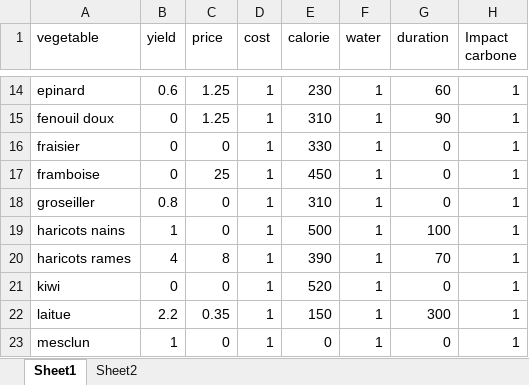
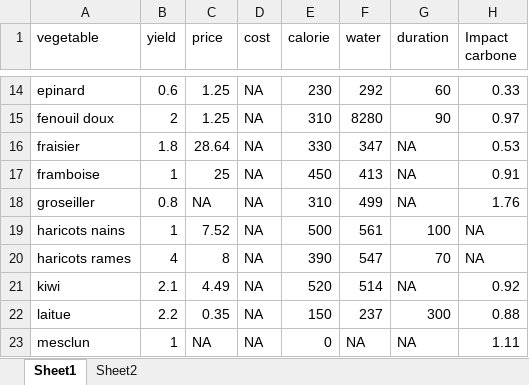
Before and after one commit to guillaumelobet/opti_maraich, an Excel workbook: www/vegetable_data.xlsx, sheet Sheet1, drawn as a sheet; only a part is shown, gaps mark what is left out; values as stored, in another font and other column widths than the file's, no borders; the diff covers the shown part only; the diff names each change by its address in the sheet, - before the commit and + after, or states it on an @@ line.

```diff
--- a/www/vegetable_data.xlsx (sheet Sheet1)
+++ b/www/vegetable_data.xlsx (sheet Sheet1)
-D14:D23 (cost): 1
+D14:D23 (cost): NA
-F14 (water): 1
+F14 (water): 292
-H14 (Impact carbone): 1
+H14 (Impact carbone): 0.33
-B15 (yield): 0
+B15 (yield): 2
-F15 (water): 1
+F15 (water): 8280
-H15 (Impact carbone): 1
+H15 (Impact carbone): 0.97
-B16 (yield): 0
+B16 (yield): 1.8
-C16 (price): 0
+C16 (price): 28.64
-F16 (water): 1
+F16 (water): 347
-G16:G18 (duration): 0
+G16:G18 (duration): NA
-H16 (Impact carbone): 1
+H16 (Impact carbone): 0.53
-B17 (yield): 0
+B17 (yield): 1
-F17 (water): 1
+F17 (water): 413
-H17 (Impact carbone): 1
+H17 (Impact carbone): 0.91
-C18 (price): 0
+C18 (price): NA
-F18 (water): 1
+F18 (water): 499
-H18 (Impact carbone): 1
+H18 (Impact carbone): 1.76
-C19 (price): 0
+C19 (price): 7.52
-F19 (water): 1
+F19 (water): 561
-H19:H20 (Impact carbone): 1
+H19:H20 (Impact carbone): NA
-F20 (water): 1
+F20 (water): 547
-B21 (yield): 0
+B21 (yield): 2.1
-C21 (price): 0
+C21 (price): 4.49
-F21 (water): 1
+F21 (water): 514
-G21 (duration): 0
+G21 (duration): NA
-H21 (Impact carbone): 1
+H21 (Impact carbone): 0.92
-F22 (water): 1
+F22 (water): 237
-H22 (Impact carbone): 1
+H22 (Impact carbone): 0.88
-C23 (price): 0
+C23 (price): NA
-F23 (water): 1
+F23 (water): NA
-G23 (duration): 0
+G23 (duration): NA
-H23 (Impact carbone): 1
+H23 (Impact carbone): 1.11
```
Also changed, not shown: 71 edited cells elsewhere in this sheet, sheet Sheet2.
